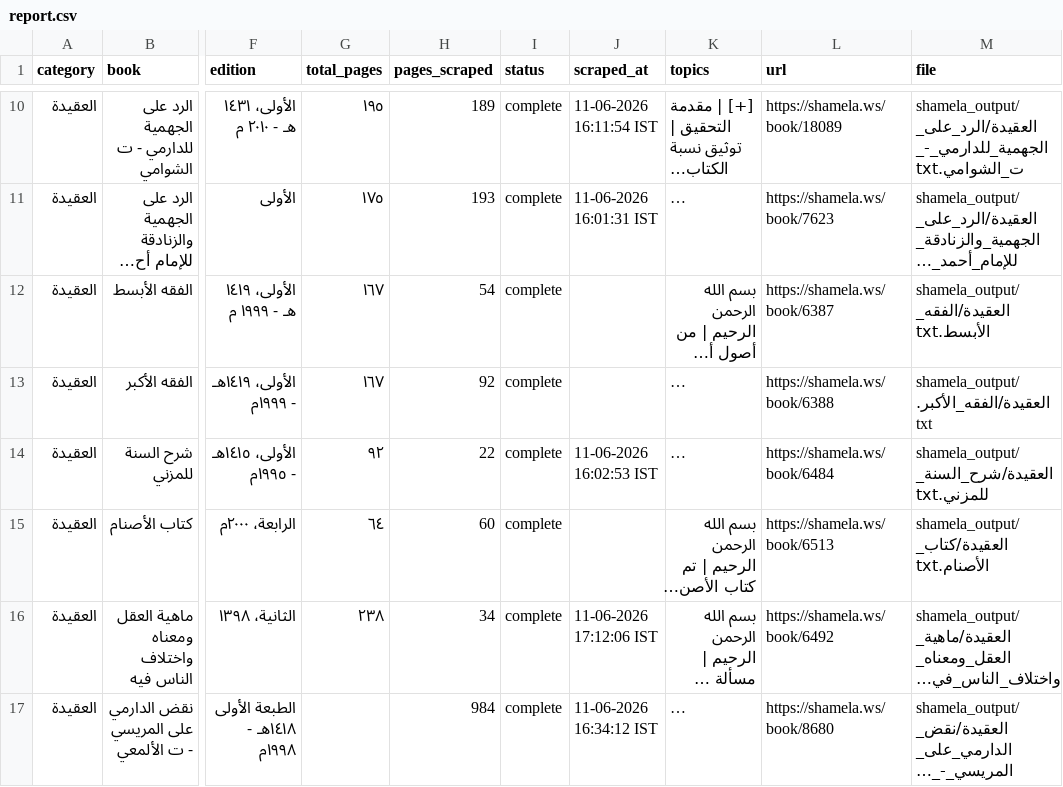
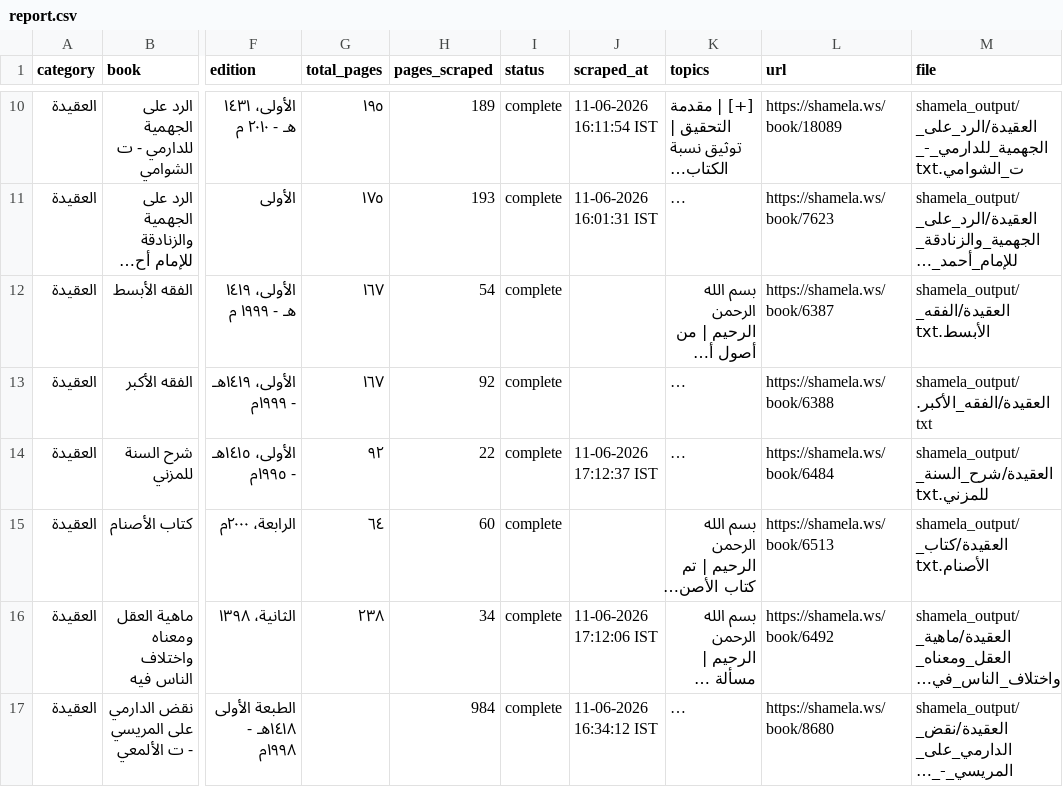
Before and after one commit to farhan281/al-qalam-project, a CSV file: shamela_output/reports/report.csv, drawn as a sheet; only a part is shown, gaps mark what is left out; long unchanged cells end in …; the diff names each change by its address in the sheet, - before the commit and + after, or states it on an @@ line.

```diff
--- a/shamela_output/reports/report.csv
+++ b/shamela_output/reports/report.csv
-J14 (scraped_at): 11-06-2026 16:02:53 IST
+J14 (scraped_at): 11-06-2026 17:12:37 IST
```
Also changed, not shown: 2 other files.
